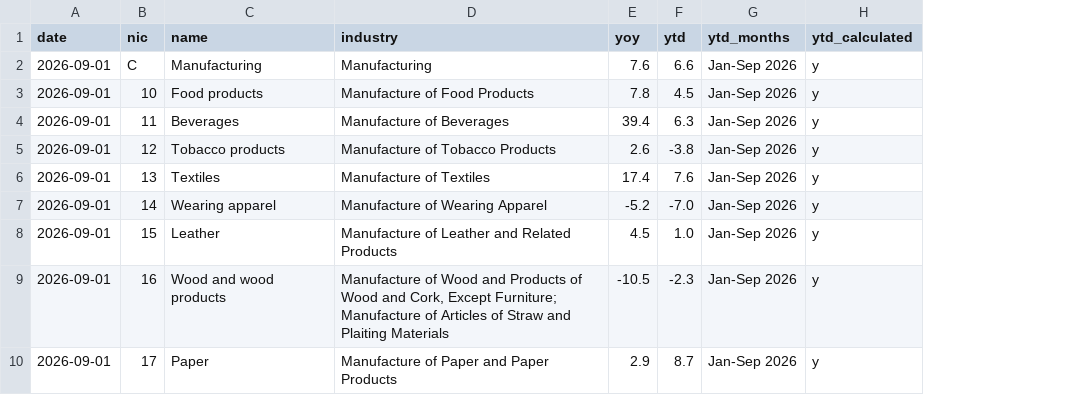
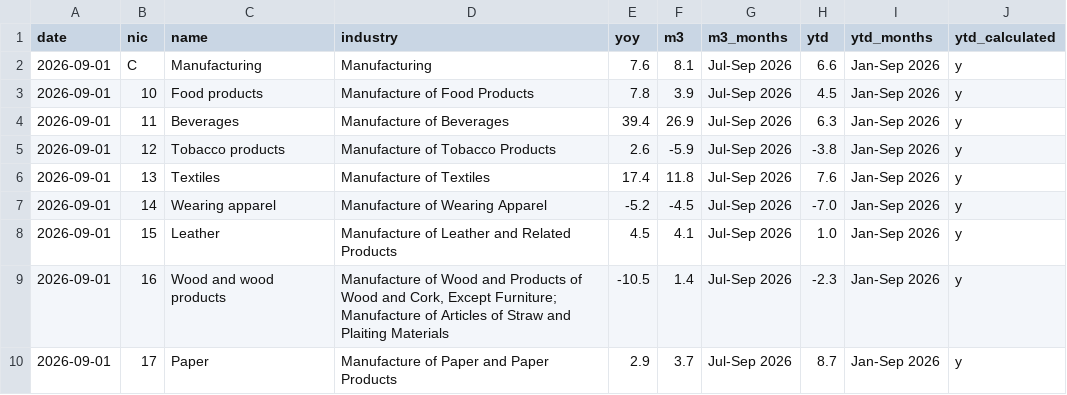
Before and after one commit to AsiaDecoded/Asia-vitals, a CSV file: data/in/iip/in_iip_divisions.csv, drawn as a sheet; only a part is shown; the diff names each change by its address in the sheet, - before the commit and + after, or states it on an @@ line.

```diff
--- a/data/in/iip/in_iip_divisions.csv
+++ b/data/in/iip/in_iip_divisions.csv
+column F (m3), rows 2-10: 8.1 | 3.9 | 26.9 | -5.9 | 11.8 | -4.5 | 4.1 | 1.4 | 3.7
+column G (m3_months), rows 2-10: all Jul-Sep 2026
```
Also changed, not shown: 5 other files.
